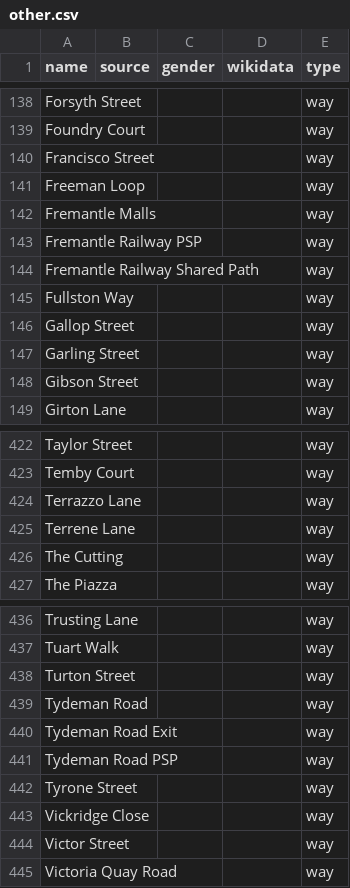
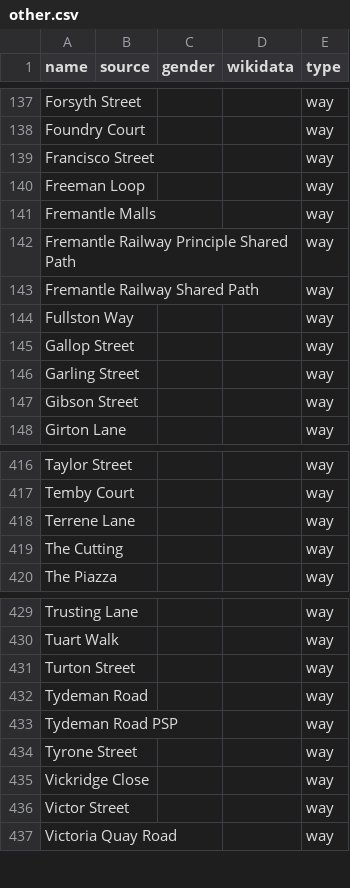
Before and after one commit to EqualStreetNames/equalstreetnames-fremantle, a CSV file: data/other.csv, drawn as a sheet; only a part is shown, gaps mark what is left out; the diff covers the shown part only.

```diff
--- a/data/other.csv
+++ b/data/other.csv
@@ -142,3 +141,3 @@ name,source,gender,wikidata,type
 "Fremantle Malls",,,,way
-"Fremantle Railway PSP",,,,way
+"Fremantle Railway Principle Shared Path",,,,way
 "Fremantle Railway Shared Path",,,,way
@@ -423,3 +417,2 @@ name,source,gender,wikidata,type
 "Temby Court",,,,way
-"Terrazzo Lane",,,,way
 "Terrene Lane",,,,way
@@ -439,3 +432,2 @@ name,source,gender,wikidata,type
 "Tydeman Road",,,,way
-"Tydeman Road Exit",,,,way
 "Tydeman Road PSP",,,,way
```
Also changed, not shown: 2 added rows and 8 removed rows elsewhere in this file, data/gender.csv, 3 other files.
